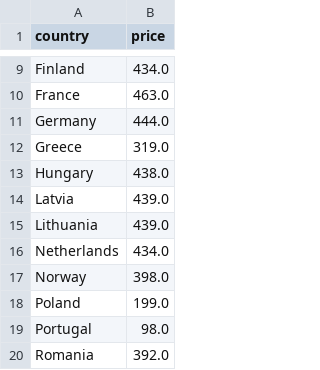
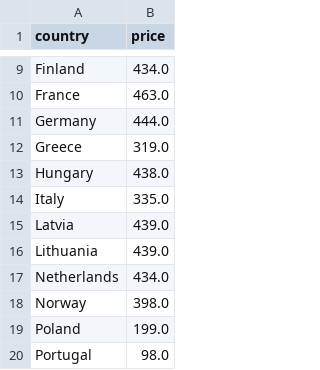
Before and after one commit to laurabejder/auto-update-graph-datawrapper, a CSV file: europaenergy.csv, drawn as a sheet; only a part is shown, gaps mark what is left out; the shorter side is filled out with more unchanged rows; the diff names each change by its address in the sheet, - before the commit and + after, or states it on an @@ line.

```diff
--- a/europaenergy.csv
+++ b/europaenergy.csv
+row 14: Italy | 335.0
```
